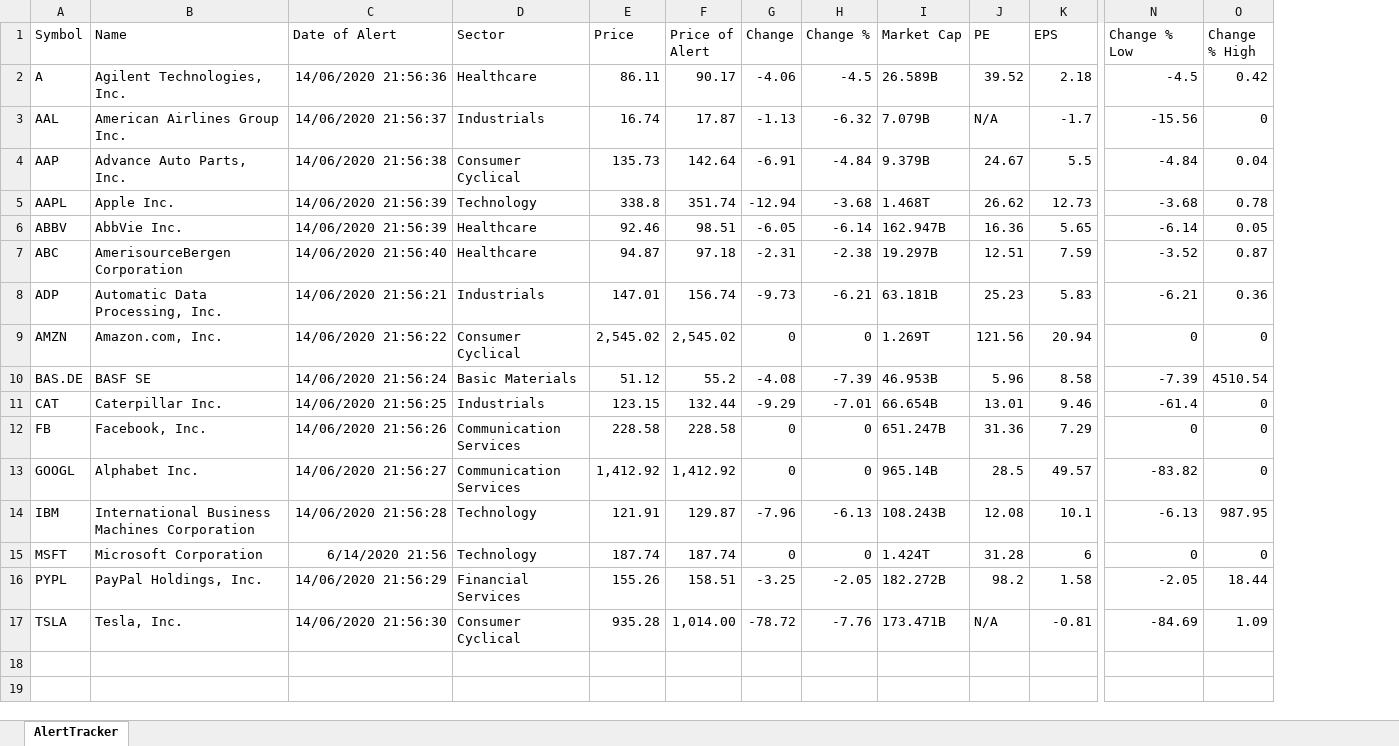
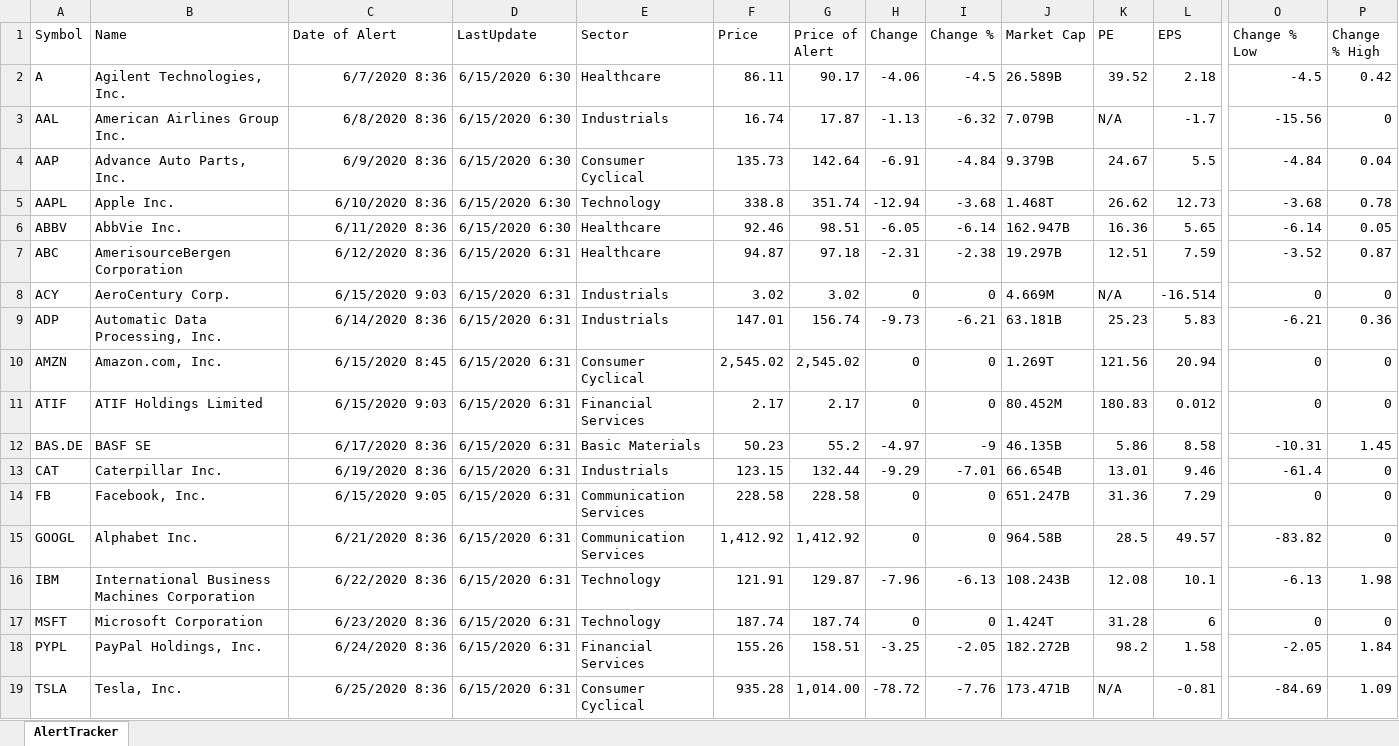
Before and after one commit to Rapid1898-code/Python-Diverses, an Excel workbook: Webscraping with BeautifulSoup/AlertTracker.xlsx, sheet AlertTracker, drawn as a sheet; only a part is shown, gaps mark what is left out; values as stored, in another font and other column widths than the file's, no borders; addresses are those after the commit; rows hold the shown columns only; the diff names each change by its address in the sheet, - before the commit and + after, or states it on an @@ line.

```diff
--- a/Webscraping with BeautifulSoup/AlertTracker.xlsx (sheet AlertTracker)
+++ b/Webscraping with BeautifulSoup/AlertTracker.xlsx (sheet AlertTracker)
+column D (LastUpdate), rows 2-7: 6/15/2020 6:30 | 6/15/2020 6:30 | 6/15/2020 6:30 | 6/15/2020 6:30 | 6/15/2020 6:30 | 6/15/2020 6:31; rows 9-10: 6/15/2020 6:31 | 6/15/2020 6:31; rows 12-19: all 6/15/2020 6:31
-C2 (Date of Alert): 14/06/2020 21:56:36
+C2 (Date of Alert): 6/7/2020 8:36
-C3 (Date of Alert): 14/06/2020 21:56:37
+C3 (Date of Alert): 6/8/2020 8:36
-C4 (Date of Alert): 14/06/2020 21:56:38
+C4 (Date of Alert): 6/9/2020 8:36
-C5 (Date of Alert): 14/06/2020 21:56:39
+C5 (Date of Alert): 6/10/2020 8:36
-C6 (Date of Alert): 14/06/2020 21:56:39
+C6 (Date of Alert): 6/11/2020 8:36
-C7 (Date of Alert): 14/06/2020 21:56:40
+C7 (Date of Alert): 6/12/2020 8:36
+row 8: ACY | AeroCentury Corp. | 6/15/2020 9:03 | 6/15/2020 6:31 | Industrials | 3.02 | 3.02 | 0 | 0 | 4.669M | N/A | -16.514 | 0 | 0
-C9 (Date of Alert): 14/06/2020 21:56:21
+C9 (Date of Alert): 6/14/2020 8:36
-C10 (Date of Alert): 14/06/2020 21:56:22
+C10 (Date of Alert): 6/15/2020 8:45
+row 11: ATIF | ATIF Holdings Limited | 6/15/2020 9:03 | 6/15/2020 6:31 | Financial Services | 2.17 | 2.17 | 0 | 0 | 80.452M | 180.83 | 0.012 | 0 | 0
-C12 (Date of Alert): 14/06/2020 21:56:24
+C12 (Date of Alert): 6/17/2020 8:36
-F12 (Price): 51.12
+F12 (Price): 50.23
-H12 (Change): -4.08
+H12 (Change): -4.97
-I12 (Change %): -7.39
+I12 (Change %): -9
-J12 (Market Cap): 46.953B
+J12 (Market Cap): 46.135B
-K12 (PE): 5.96
+K12 (PE): 5.86
-O12 (Change % Low): -7.39
+O12 (Change % Low): -10.31
-P12 (Change % High): 4510.54
+P12 (Change % High): 1.45
-C13 (Date of Alert): 14/06/2020 21:56:25
+C13 (Date of Alert): 6/19/2020 8:36
-C14 (Date of Alert): 14/06/2020 21:56:26
+C14 (Date of Alert): 6/15/2020 9:05
-C15 (Date of Alert): 14/06/2020 21:56:27
+C15 (Date of Alert): 6/21/2020 8:36
-J15 (Market Cap): 965.14B
+J15 (Market Cap): 964.58B
-C16 (Date of Alert): 14/06/2020 21:56:28
+C16 (Date of Alert): 6/22/2020 8:36
-P16 (Change % High): 987.95
+P16 (Change % High): 1.98
-C17 (Date of Alert): 6/14/2020 21:56
+C17 (Date of Alert): 6/23/2020 8:36
-C18 (Date of Alert): 14/06/2020 21:56:29
+C18 (Date of Alert): 6/24/2020 8:36
-P18 (Change % High): 18.44
+P18 (Change % High): 1.84
-C19 (Date of Alert): 14/06/2020 21:56:30
+C19 (Date of Alert): 6/25/2020 8:36
```
Also changed, not shown: Webscraping with BeautifulSoup/Dashboard.xlsx, 4 other files.
